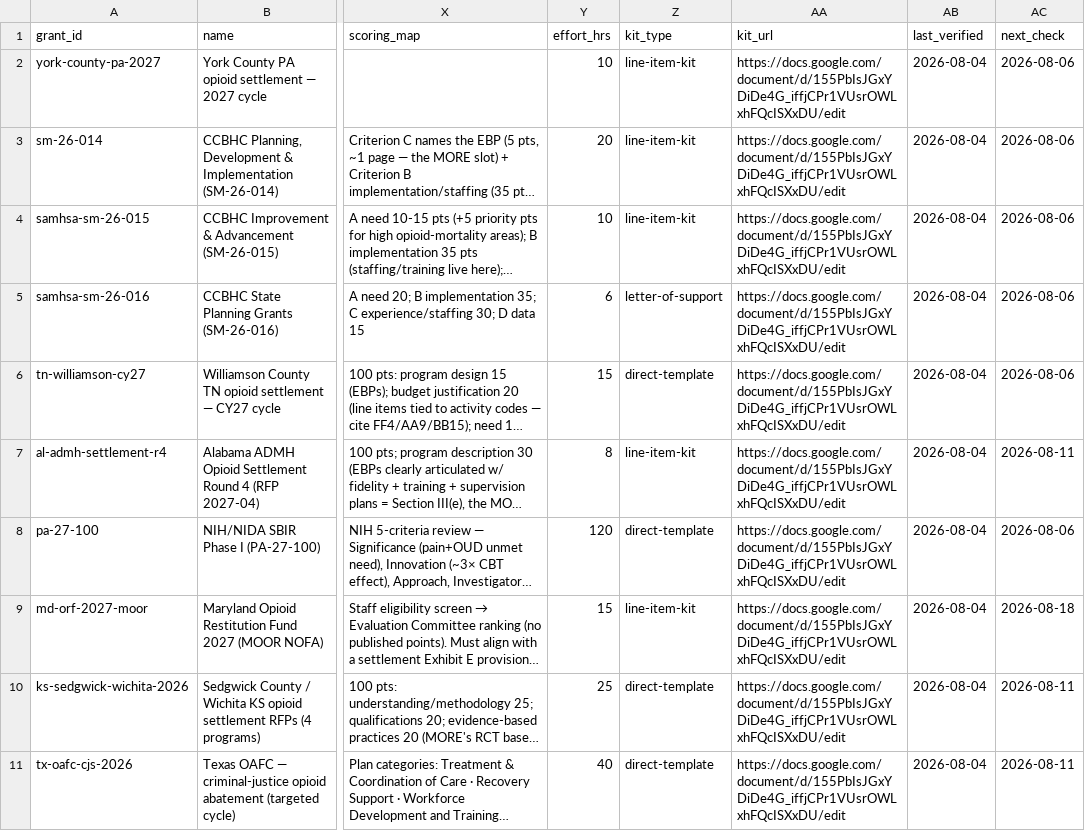
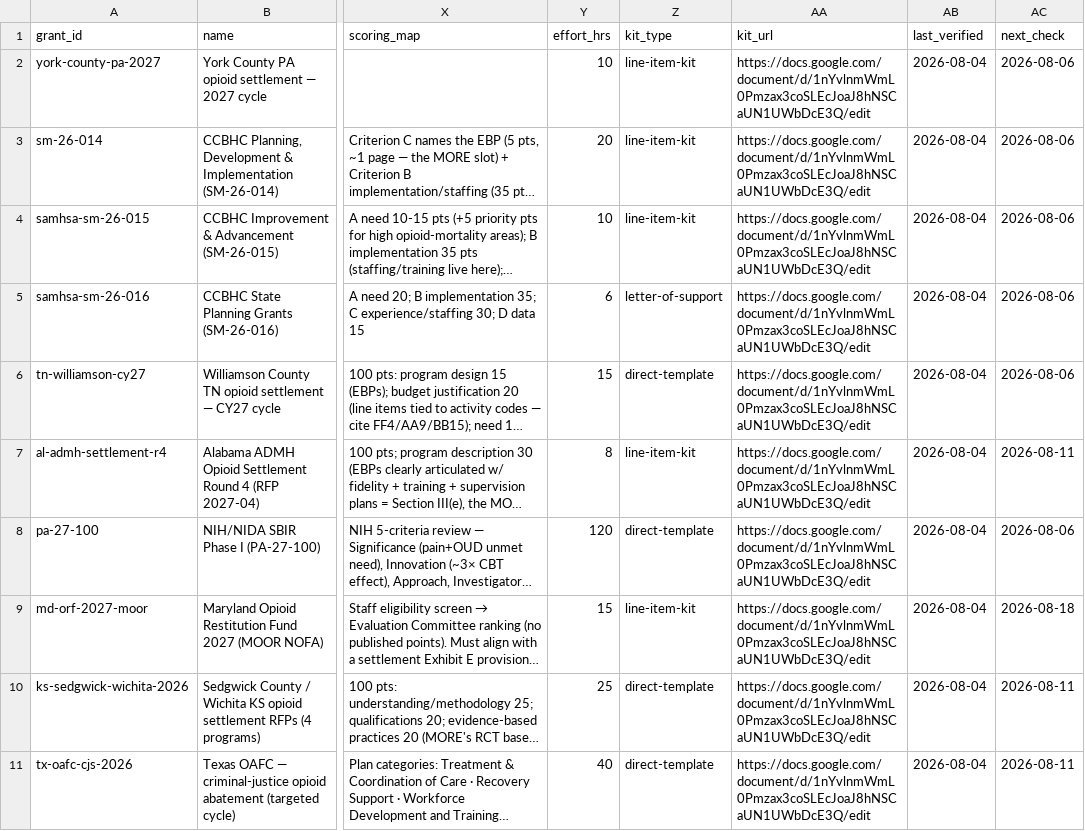
Before and after one commit to jonathannnty/more-grant-radar, a CSV file: data/radar.csv, drawn as a sheet; only a part is shown, gaps mark what is left out; long unchanged cells end in …; the diff covers the shown part only; the diff names each change by its address in the sheet, - before the commit and + after, or states it on an @@ line.

Commit message:
Clean insert-kit doc + subscribable deadlines.ics feed with -14d/-3d reminders

```diff
--- a/data/radar.csv
+++ b/data/radar.csv
-AA2:AA11 (kit_url): https://docs.google.com/document/d/155PbIsJGxYDiDe4G_iffjCPr1VUsrOWLxhFQcISXxDU/edit
+AA2:AA11 (kit_url): https://docs.google.com/document/d/1nYvlnmWmL0Pmzax3coSLEcJoaJ8hNSCaUN1UWbDcE3Q/edit
```
Also changed, not shown: 8 edited cells elsewhere in this file, 20 other files.
